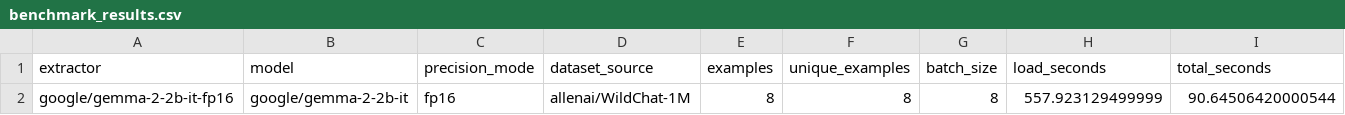
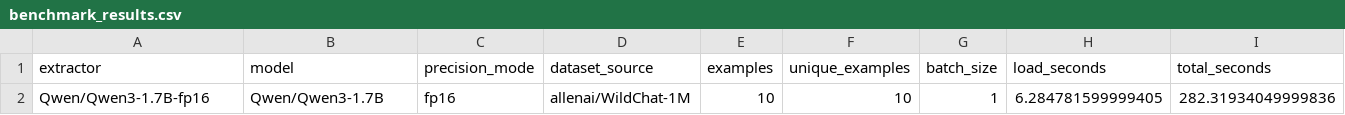
Before and after one commit to Whaledevelop/LLM_course_homeworks, a CSV file: 18_news_dialog_ie/data/benchmark_results.csv, drawn as a sheet; only a part is shown; removed rows and columns are numbered as before the commit, all else as after; rows hold the shown columns only; the diff names each change by its address in the sheet, - before the commit and + after, or states it on an @@ line.

```diff
--- a/18_news_dialog_ie/data/benchmark_results.csv
+++ b/18_news_dialog_ie/data/benchmark_results.csv
-row 2: google/gemma-2-2b-it-fp16 | google/gemma-2-2b-it | fp16 | allenai/WildChat-1M | 8 | 8 | 8 | 557.923129499999 | 90.64506420000544
+row 2: Qwen/Qwen3-1.7B-fp16 | Qwen/Qwen3-1.7B | fp16 | allenai/WildChat-1M | 10 | 10 | 1 | 6.284781599999405 | 282.31934049999836
```
Also changed, not shown: 18_news_dialog_ie/data/extraction_errors.csv, 18_news_dialog_ie/data/per_class_metrics.csv, 12 other files.
